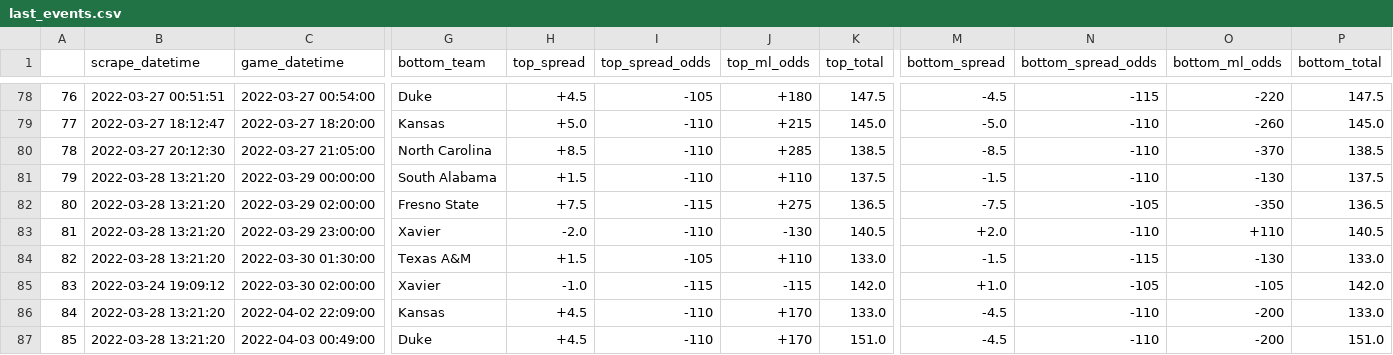
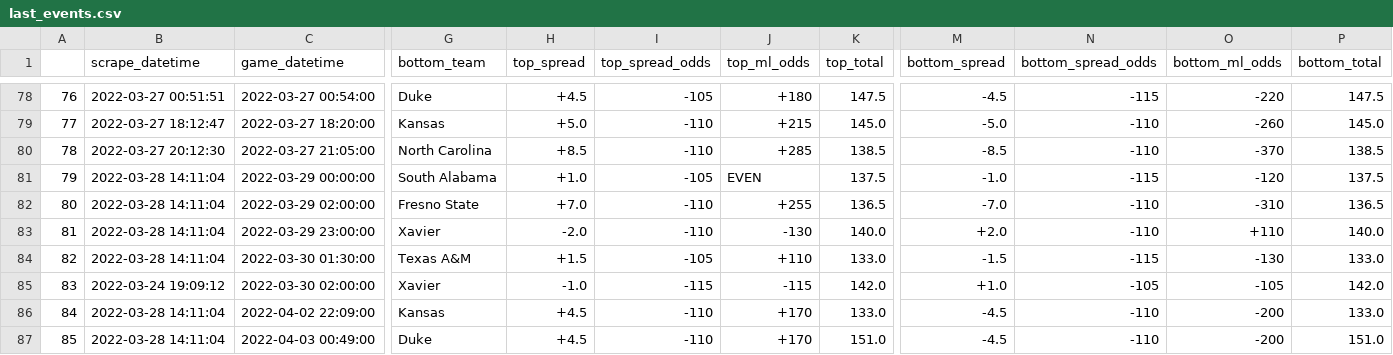
Before and after one commit to rileypeterson/movada, a CSV file: ncaab/data/bovada/last_events.csv, drawn as a sheet; only a part is shown, gaps mark what is left out; the diff names each change by its address in the sheet, - before the commit and + after, or states it on an @@ line.

```diff
--- a/ncaab/data/bovada/last_events.csv
+++ b/ncaab/data/bovada/last_events.csv
-B81:B84 (scrape_datetime): 2022-03-28 13:21:20
+B81:B84 (scrape_datetime): 2022-03-28 14:11:04
-H81 (top_spread): +1.5
+H81 (top_spread): +1.0
-I81 (top_spread_odds): -110
+I81 (top_spread_odds): -105
-J81 (top_ml_odds): +110
+J81 (top_ml_odds): EVEN
-M81 (bottom_spread): -1.5
+M81 (bottom_spread): -1.0
-N81 (bottom_spread_odds): -110
+N81 (bottom_spread_odds): -115
-O81 (bottom_ml_odds): -130
+O81 (bottom_ml_odds): -120
-H82 (top_spread): +7.5
+H82 (top_spread): +7.0
-I82 (top_spread_odds): -115
+I82 (top_spread_odds): -110
-J82 (top_ml_odds): +275
+J82 (top_ml_odds): +255
-M82 (bottom_spread): -7.5
+M82 (bottom_spread): -7.0
-N82 (bottom_spread_odds): -105
+N82 (bottom_spread_odds): -110
-O82 (bottom_ml_odds): -350
+O82 (bottom_ml_odds): -310
-K83 (top_total): 140.5
+K83 (top_total): 140.0
-P83 (bottom_total): 140.5
+P83 (bottom_total): 140.0
-B86:B87 (scrape_datetime): 2022-03-28 13:21:20
+B86:B87 (scrape_datetime): 2022-03-28 14:11:04
```
Also changed, not shown: ncaab/data/bovada/next_events.csv.
